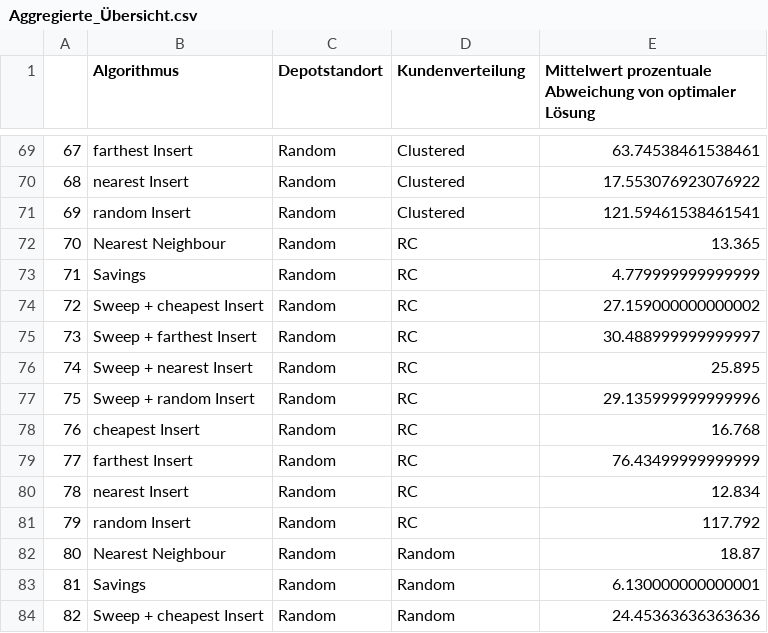
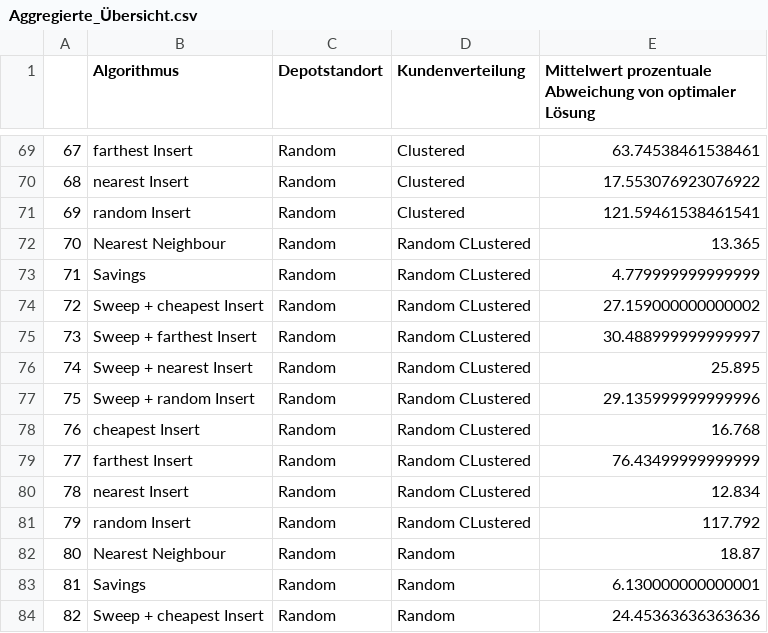
Before and after one commit to MaxUhl98/CVRP, a CSV file: Benchmark_Results/Aggregierte_Übersicht.csv, drawn as a sheet; only a part is shown, gaps mark what is left out; the diff covers the shown part only.

Commit message:
push updated additional information for benchmark X, renamed RC to Random Clustered for better understandability

```diff
--- a/Benchmark_Results/Aggregierte_Übersicht.csv
+++ b/Benchmark_Results/Aggregierte_Übersicht.csv
@@ -71,12 +71,12 @@
 69,random Insert,Random,Clustered,121.59461538461541
-70,Nearest Neighbour,Random,RC,13.365
-71,Savings,Random,RC,4.779999999999999
-72,Sweep + cheapest Insert,Random,RC,27.159000000000002
-73,Sweep + farthest Insert,Random,RC,30.488999999999997
-74,Sweep + nearest Insert,Random,RC,25.895
-75,Sweep + random Insert,Random,RC,29.135999999999996
-76,cheapest Insert,Random,RC,16.768
-77,farthest Insert,Random,RC,76.43499999999999
-78,nearest Insert,Random,RC,12.834
-79,random Insert,Random,RC,117.792
+70,Nearest Neighbour,Random,Random CLustered,13.365
+71,Savings,Random,Random CLustered,4.779999999999999
+72,Sweep + cheapest Insert,Random,Random CLustered,27.159000000000002
+73,Sweep + farthest Insert,Random,Random CLustered,30.488999999999997
+74,Sweep + nearest Insert,Random,Random CLustered,25.895
+75,Sweep + random Insert,Random,Random CLustered,29.135999999999996
+76,cheapest Insert,Random,Random CLustered,16.768
+77,farthest Insert,Random,Random CLustered,76.43499999999999
+78,nearest Insert,Random,Random CLustered,12.834
+79,random Insert,Random,Random CLustered,117.792
 80,Nearest Neighbour,Random,Random,18.87
```
Also changed, not shown: 20 edited cells elsewhere in this file, 1 other file.
